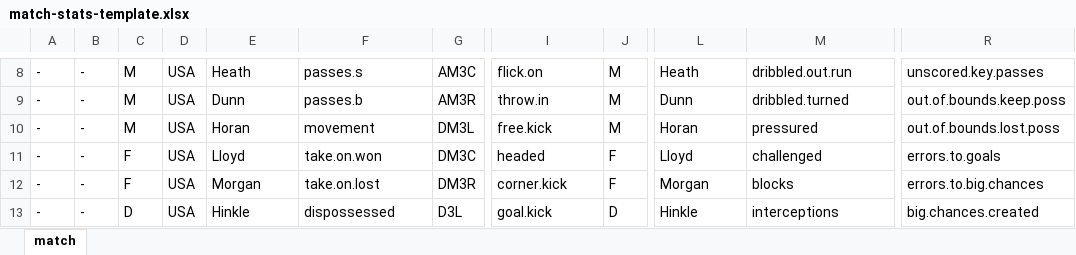
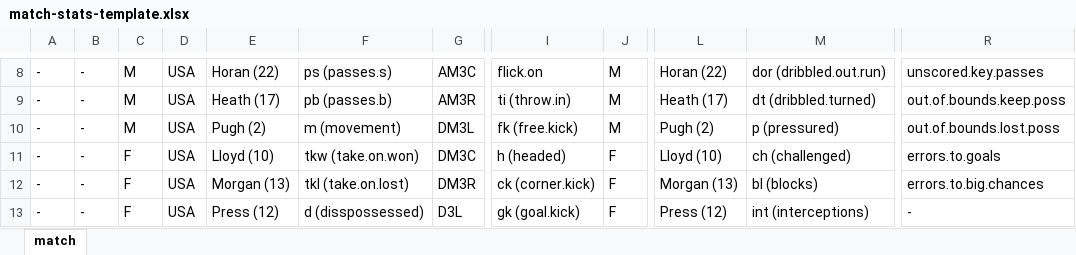
Before and after one commit to alfredomartinezjr/wosostats, an Excel workbook: resources/match-stats-template.xlsx, sheet match, drawn as a sheet; only a part is shown, gaps mark what is left out; values as stored, in another font and other column widths than the file's, no cell formats; the diff covers the shown part only; the diff names each change by its address in the sheet, - before the commit and + after, or states it on an @@ line.

Commit message:
Added shortcuts to template Excel file
Added shortcut keywords, which make logging match events way faster

```diff
--- a/resources/match-stats-template.xlsx (sheet match)
+++ b/resources/match-stats-template.xlsx (sheet match)
-E8: Heath
+E8: Horan (22)
-F8: passes.s
+F8: ps (passes.s)
-L8: Heath
+L8: Horan (22)
-M8: dribbled.out.run
+M8: dor (dribbled.out.run)
-E9: Dunn
+E9: Heath (17)
-F9: passes.b
+F9: pb (passes.b)
-I9: throw.in
+I9: ti (throw.in)
-L9: Dunn
+L9: Heath (17)
-M9: dribbled.turned
+M9: dt (dribbled.turned)
-E10: Horan
+E10: Pugh (2)
-F10: movement
+F10: m (movement)
-I10: free.kick
+I10: fk (free.kick)
-L10: Horan
+L10: Pugh (2)
-M10: pressured
+M10: p (pressured)
-E11: Lloyd
+E11: Lloyd (10)
-F11: take.on.won
+F11: tkw (take.on.won)
-I11: headed
+I11: h (headed)
-L11: Lloyd
+L11: Lloyd (10)
-M11: challenged
+M11: ch (challenged)
-E12: Morgan
+E12: Morgan (13)
-F12: take.on.lost
+F12: tkl (take.on.lost)
-I12: corner.kick
+I12: ck (corner.kick)
-L12: Morgan
+L12: Morgan (13)
-M12: blocks
+M12: bl (blocks)
-C13: D
+C13: F
-E13: Hinkle
+E13: Press (12)
-F13: dispossessed
+F13: d (disspossessed)
-I13: goal.kick
+I13: gk (goal.kick)
-J13: D
+J13: F
-L13: Hinkle
+L13: Press (12)
-M13: interceptions
+M13: int (interceptions)
-R13: big.chances.created
+R13: -
```
Also changed, not shown: 1 added row and 139 edited cells elsewhere in this sheet, cell formats.
